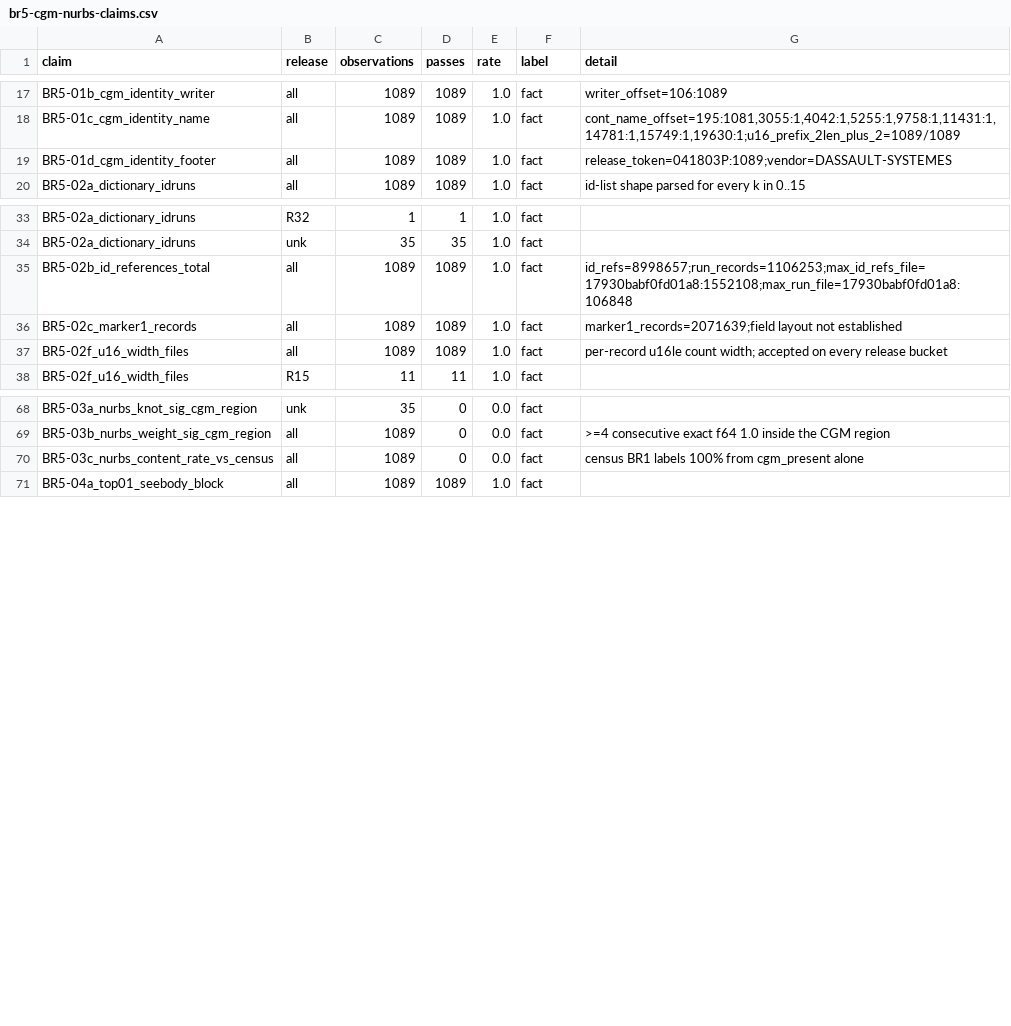
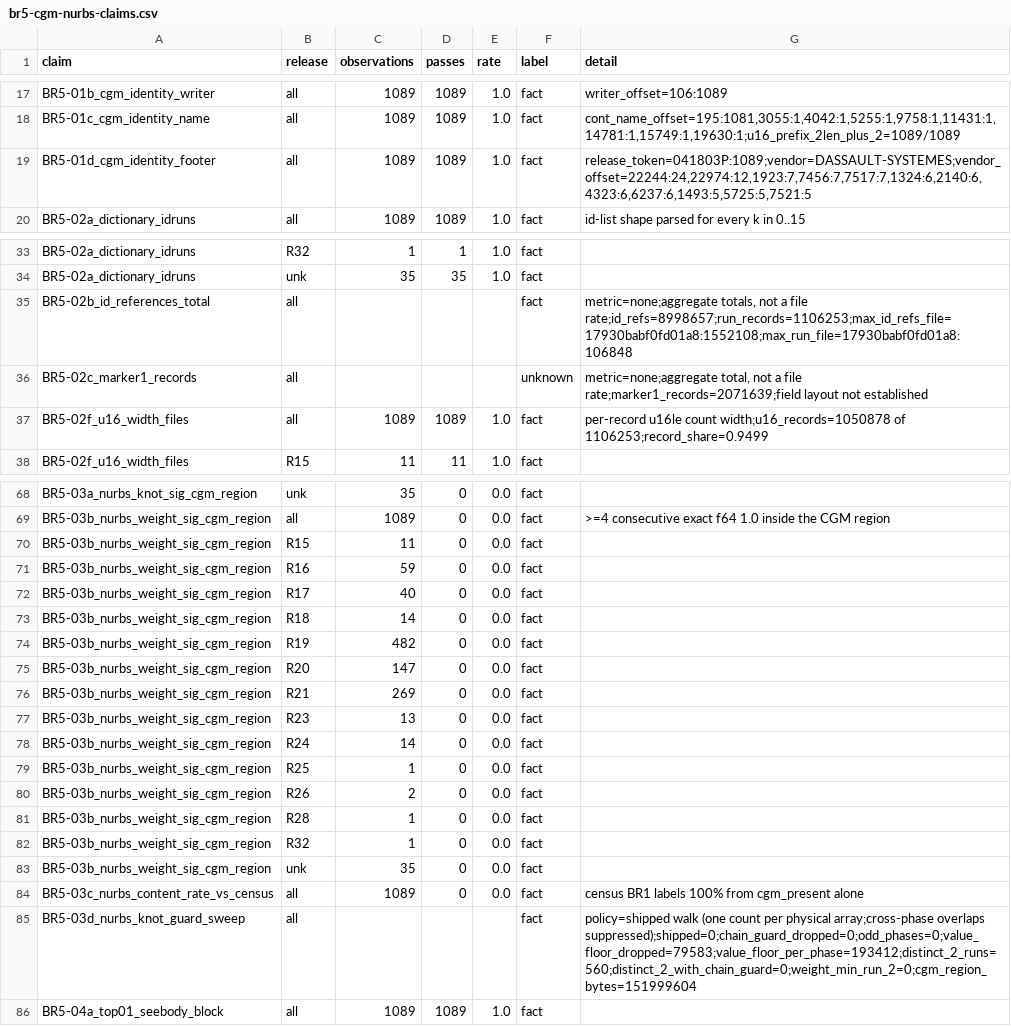
Before and after one commit to MadManJohnSmith/catpart-parser, a CSV file: docs/evidence/data/br5-cgm-nurbs-claims.csv, drawn as a sheet; only a part is shown, gaps mark what is left out; the diff covers the shown part only.

Commit message:
fix(brep): BR5 post-merge audit fixes (Ticket #57 audit)
B1: BR5-06a and note section 5 no longer claim a TOPO_LUMP census label.
The census emits no such label and TOPO_BODY's trigger (has_store or
cgm_present) cannot separate bodies from lumps; fixed in the generator
and the CSV regenerated.

B2: the +392 vendor-footer assertion was a fixture artefact. Measured on
07a57767: block 15860, vendor at +1374 (0x55e), CATIA at +1395, and +392
holds 00 23 00 00. The unit assertion is fixture-local, BR5-01d carries
the corpus offset histogram, BR5-08 is a committed byte-anchor row, and
the section-8 "+392 pin" correction is withdrawn.

B3: the u16-count test comment said 648/1,089 files; it is 1,089/1,089
and 1,050,878 of 1,106,253 id-run records (0.9499, BR5-02f).

B4: BR5-06b/06d carry cgm_scope=corpus, bulk_scope=17930babf0fd01a8 and
bulk_uncovered_bytes=236578761; section 5 is rewritten per scope so the
corpus-wide CGM ceiling is not read as one file's bulk.

B5: BR5-03b gains its per-release rows (14: 13 numbered buckets + unk),
all 0/denominator.

Non-blocking, same pass: BR5-03d quantifies the knot detector's near
misses on the CGM regions (value floor 79,583 runs, 193,412 counting the
four even phases separately; distinct>=2 0 alone and 560 jointly with the
chain guard dropped; chain guard / odd phases / weight>=2 all 0) with a
fixture per live edge; BR5-07d/07e and BR5-02b/02c blank the
self-fulfilling rate columns and name their metric; the whole-file knot
scan is reported (0) instead of discarded; U16_GATE_SPAN's comparison
uses >= to match the u32-fit gate.

CSV: 99 rows, sha256 97d6f7245029cb3513085be6c48beb866b8ae8cbb8b74ddaa5140871cf80b340,
byte-identical across two full runs.

```diff
--- a/docs/evidence/data/br5-cgm-nurbs-claims.csv
+++ b/docs/evidence/data/br5-cgm-nurbs-claims.csv
@@ -18,3 +18,3 @@ BR5-01b_cgm_identity_writer,all,1089,1089,1.0,fact,writer_offset=106:1089
 BR5-01c_cgm_identity_name,all,1089,1089,1.0,fact,"cont_name_offset=195:1081,3055:1,4042:1,5255:1,9758:1,11431:1,14781:1,15749:1,19630:1;u16_prefix_2len_plus_2=1089/1089"
-BR5-01d_cgm_identity_footer,all,1089,1089,1.0,fact,release_token=041803P:1089;vendor=DASSAULT-SYSTEMES
+BR5-01d_cgm_identity_footer,all,1089,1089,1.0,fact,"release_token=041803P:1089;vendor=DASSAULT-SYSTEMES;vendor_offset=22244:24,22974:12,1923:7,7456:7,7517:7,1324:6,2140:6,4323:6,6237:6,1493:5,5725:5,7521:5"
 BR5-02a_dictionary_idruns,all,1089,1089,1.0,fact,id-list shape parsed for every k in 0..15
@@ -34,5 +34,5 @@ BR5-02a_dictionary_idruns,R32,1,1,1.0,fact,
 BR5-02a_dictionary_idruns,unk,35,35,1.0,fact,
-BR5-02b_id_references_total,all,1089,1089,1.0,fact,id_refs=8998657;run_records=1106253;max_id_refs_file=17930babf0fd01a8:1552108;max_run_file=17930babf0fd01a8:106848
-BR5-02c_marker1_records,all,1089,1089,1.0,fact,marker1_records=2071639;field layout not established
-BR5-02f_u16_width_files,all,1089,1089,1.0,fact,per-record u16le count width; accepted on every release bucket
+BR5-02b_id_references_total,all,,,,fact,"metric=none;aggregate totals, not a file rate;id_refs=8998657;run_records=1106253;max_id_refs_file=17930babf0fd01a8:1552108;max_run_file=17930babf0fd01a8:106848"
+BR5-02c_marker1_records,all,,,,unknown,"metric=none;aggregate total, not a file rate;marker1_records=2071639;field layout not established"
+BR5-02f_u16_width_files,all,1089,1089,1.0,fact,per-record u16le count width;u16_records=1050878 of 1106253;record_share=0.9499
 BR5-02f_u16_width_files,R15,11,11,1.0,fact,
@@ -69,3 +69,18 @@ BR5-03a_nurbs_knot_sig_cgm_region,unk,35,0,0.0,fact,
 BR5-03b_nurbs_weight_sig_cgm_region,all,1089,0,0.0,fact,>=4 consecutive exact f64 1.0 inside the CGM region
+BR5-03b_nurbs_weight_sig_cgm_region,R15,11,0,0.0,fact,
+BR5-03b_nurbs_weight_sig_cgm_region,R16,59,0,0.0,fact,
+BR5-03b_nurbs_weight_sig_cgm_region,R17,40,0,0.0,fact,
+BR5-03b_nurbs_weight_sig_cgm_region,R18,14,0,0.0,fact,
+BR5-03b_nurbs_weight_sig_cgm_region,R19,482,0,0.0,fact,
+BR5-03b_nurbs_weight_sig_cgm_region,R20,147,0,0.0,fact,
+BR5-03b_nurbs_weight_sig_cgm_region,R21,269,0,0.0,fact,
+BR5-03b_nurbs_weight_sig_cgm_region,R23,13,0,0.0,fact,
+BR5-03b_nurbs_weight_sig_cgm_region,R24,14,0,0.0,fact,
+BR5-03b_nurbs_weight_sig_cgm_region,R25,1,0,0.0,fact,
+BR5-03b_nurbs_weight_sig_cgm_region,R26,2,0,0.0,fact,
+BR5-03b_nurbs_weight_sig_cgm_region,R28,1,0,0.0,fact,
+BR5-03b_nurbs_weight_sig_cgm_region,R32,1,0,0.0,fact,
+BR5-03b_nurbs_weight_sig_cgm_region,unk,35,0,0.0,fact,
 BR5-03c_nurbs_content_rate_vs_census,all,1089,0,0.0,fact,census BR1 labels 100% from cgm_present alone
+BR5-03d_nurbs_knot_guard_sweep,all,,,,fact,policy=shipped walk (one count per physical array;cross-phase overlaps suppressed);shipped=0;chain_guard_dropped=0;odd_phases=0;value_floor_dropped=79583;value_floor_per_phase=193412;distinct_2_runs=560;distinct_2_with_chain_guard=0;weight_min_run_2=0;cgm_region_bytes=151999604
 BR5-04a_top01_seebody_block,all,1089,1089,1.0,fact,
```
Also changed, not shown: 1 added row and 14 edited cells elsewhere in this file, 4 other files.
